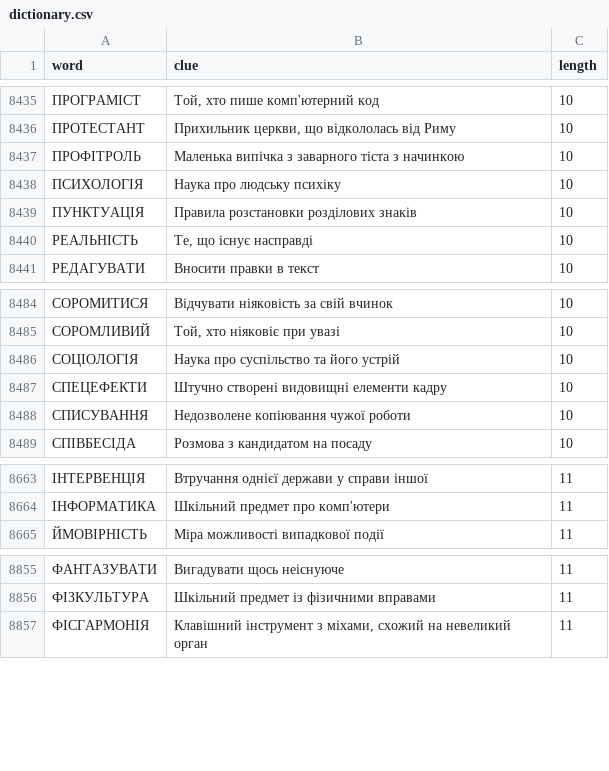
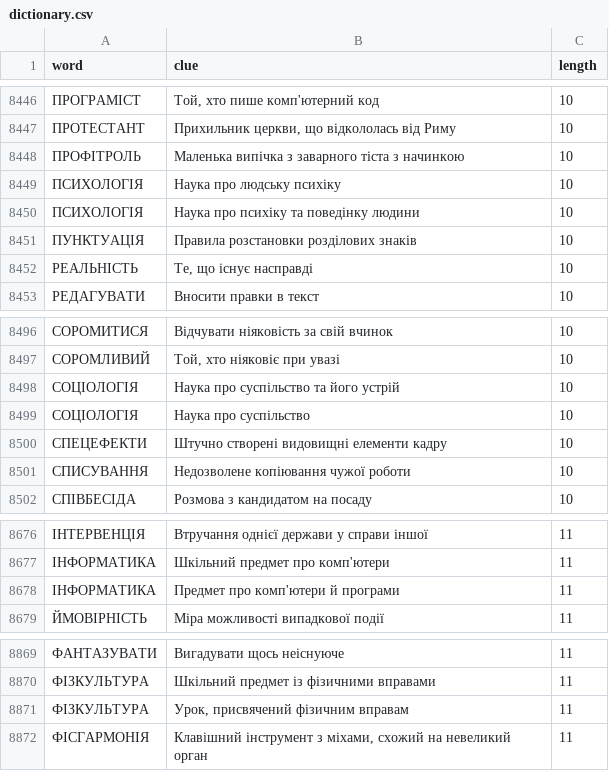
Before and after one commit to andreyrouk/scanword, a CSV file: data/dictionary.csv, drawn as a sheet; only a part is shown, gaps mark what is left out; the diff covers the shown part only.

```diff
--- a/data/dictionary.csv
+++ b/data/dictionary.csv
@@ -8438,2 +8449,3 @@ word,clue,length
 "ПСИХОЛОГІЯ","Наука про людську психіку",10
+"ПСИХОЛОГІЯ","Наука про психіку та поведінку людини",10
 "ПУНКТУАЦІЯ","Правила розстановки розділових знаків",10
@@ -8486,2 +8498,3 @@ word,clue,length
 "СОЦІОЛОГІЯ","Наука про суспільство та його устрій",10
+"СОЦІОЛОГІЯ","Наука про суспільство",10
 "СПЕЦЕФЕКТИ","Штучно створені видовищні елементи кадру",10
@@ -8664,2 +8677,3 @@ word,clue,length
 "ІНФОРМАТИКА","Шкільний предмет про комп'ютери",11
+"ІНФОРМАТИКА","Предмет про комп'ютери й програми",11
 "ЙМОВІРНІСТЬ","Міра можливості випадкової події",11
@@ -8856,2 +8870,3 @@ word,clue,length
 "ФІЗКУЛЬТУРА","Шкільний предмет із фізичними вправами",11
+"ФІЗКУЛЬТУРА","Урок, присвячений фізичним вправам",11
 "ФІСГАРМОНІЯ","Клавішний інструмент з міхами, схожий на невеликий орган",11
```
Also changed, not shown: 11 added rows elsewhere in this file, 2 other files.
